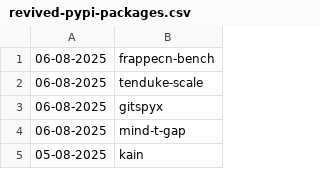
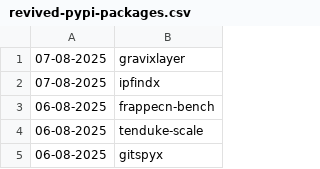
Before and after one commit to NordCoderd/deleted-pypi-package-index, a CSV file: pypi-uploader-directory/revived-pypi-packages.csv, drawn as a sheet; only a part is shown; the shorter side is filled out with more unchanged rows; the diff names each change by its address in the sheet, - before the commit and + after, or states it on an @@ line.

```diff
--- a/pypi-uploader-directory/revived-pypi-packages.csv
+++ b/pypi-uploader-directory/revived-pypi-packages.csv
+row 1: 07-08-2025 | gravixlayer
+row 2: 07-08-2025 | ipfindx
```
Also changed, not shown: pypi-uploader-directory/deleted-pypi-packages.csv, 3 other files.
